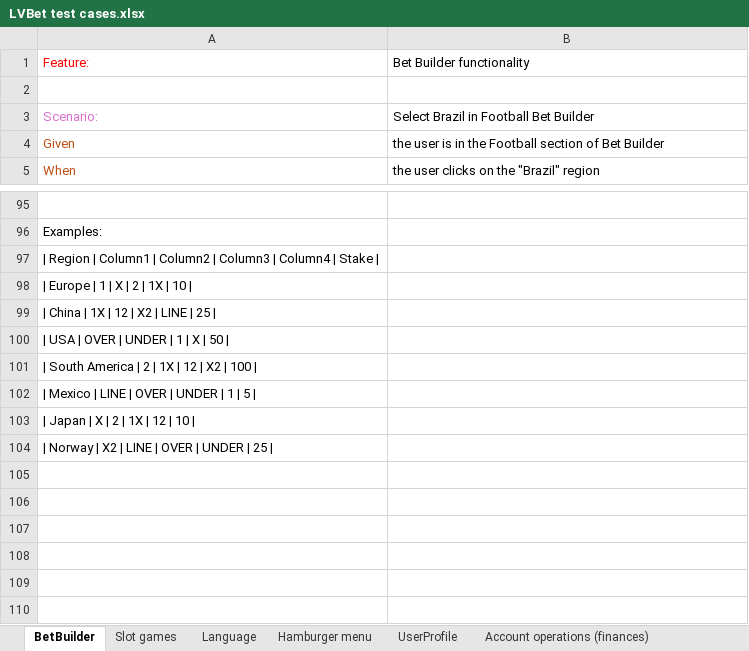
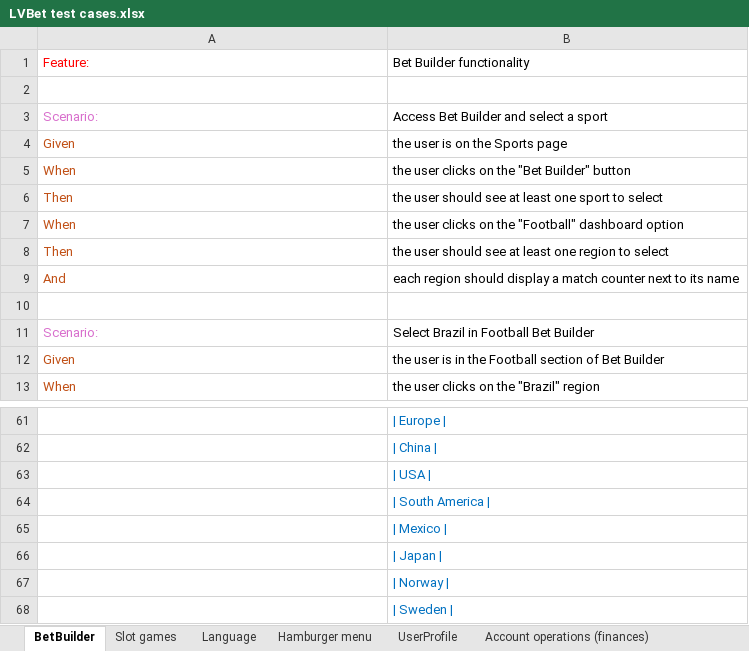
Before and after one commit to EugeneChirkun/PlaywrightCucumberTypescript, an Excel workbook: test cases EXCEL/LVBet test cases.xlsx, sheet BetBuilder, drawn as a sheet; only a part is shown, gaps mark what is left out; values as stored, in another font and other column widths than the file's, no borders; removed rows and columns are numbered as before the commit, all else as after; the diff covers the shown part only; the diff names each change by its address in the sheet, - before the commit and + after, or states it on an @@ line.

```diff
--- a/test cases EXCEL/LVBet test cases.xlsx (sheet BetBuilder)
+++ b/test cases EXCEL/LVBet test cases.xlsx (sheet BetBuilder)
+row 3: Scenario: | Access Bet Builder and select a sport
+row 4: Given | the user is on the Sports page
+row 5: When | the user clicks on the "Bet Builder" button
+row 6: Then | the user should see at least one sport to select
+row 7: When | the user clicks on the "Football" dashboard option
+row 8: Then | the user should see at least one region to select
+row 9: And | each region should display a match counter next to its name
+row 10: (empty)
-B61: (empty)
+B61: | Europe |
-row 96: Examples:
-row 97: | Region | Column1 | Column2 | Column3 | Column4 | Stake
-row 98: | Europe | 1 | X | 2 | 1X | 10
-row 99: | China | 1X | 12 | X2 | LINE | 25
-row 100: | USA | OVER | UNDER | 1 | X | 50
-row 101: | South America | 2 | 1X | 12 | X2 | 100
-row 102: | Mexico | LINE | OVER | UNDER | 1 | 5
-row 103: | Japan | X | 2 | 1X | 12 | 10
-row 104: | Norway | X2 | LINE | OVER | UNDER | 25
+row 62:  | | China
+row 63:  | | USA
+row 64:  | | South America
+row 65:  | | Mexico
+row 66:  | | Japan
+row 67:  | | Norway
+row 68:  | | Sweden
```
Also changed, not shown: 25 added rows, 67 removed rows, 5 edited cells and cell formats elsewhere in this sheet, sheet UserProfile, sheet Account operations (finances), sheet Language, sheet Hamburger menu, sheet Slot games, other sheet tabs, 1 other file.
